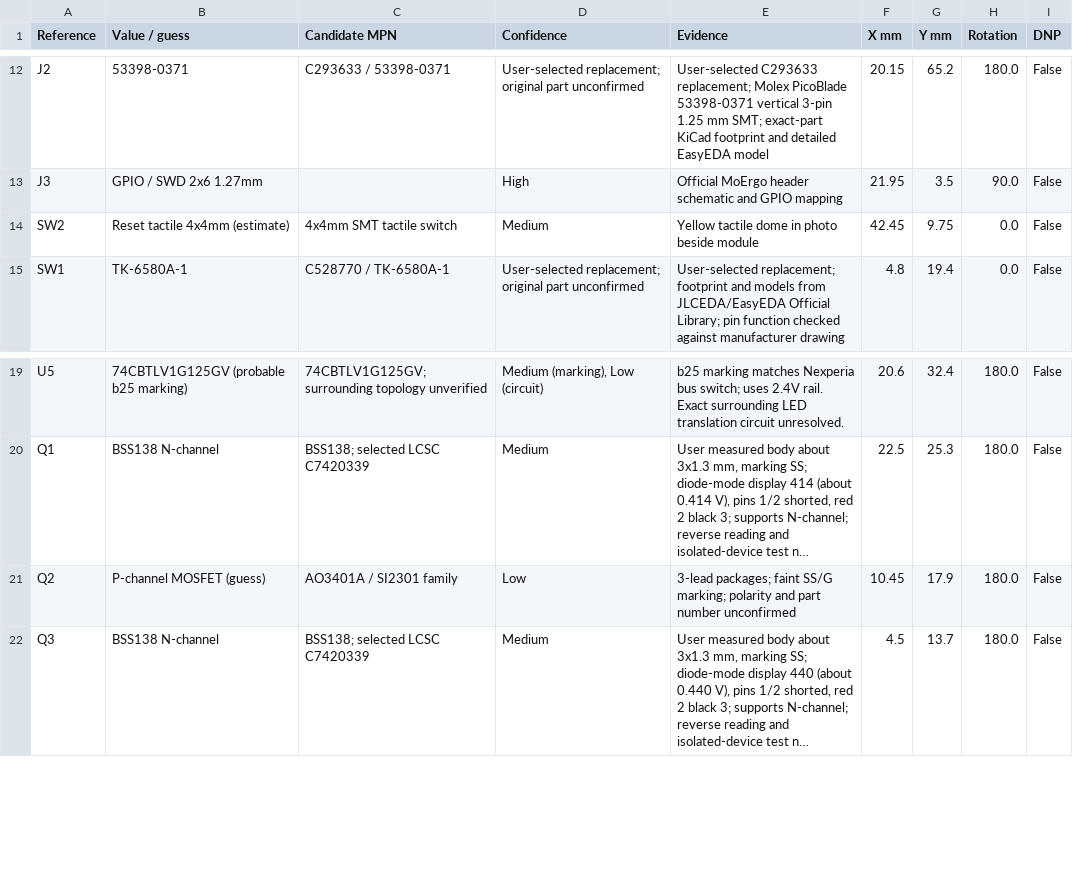
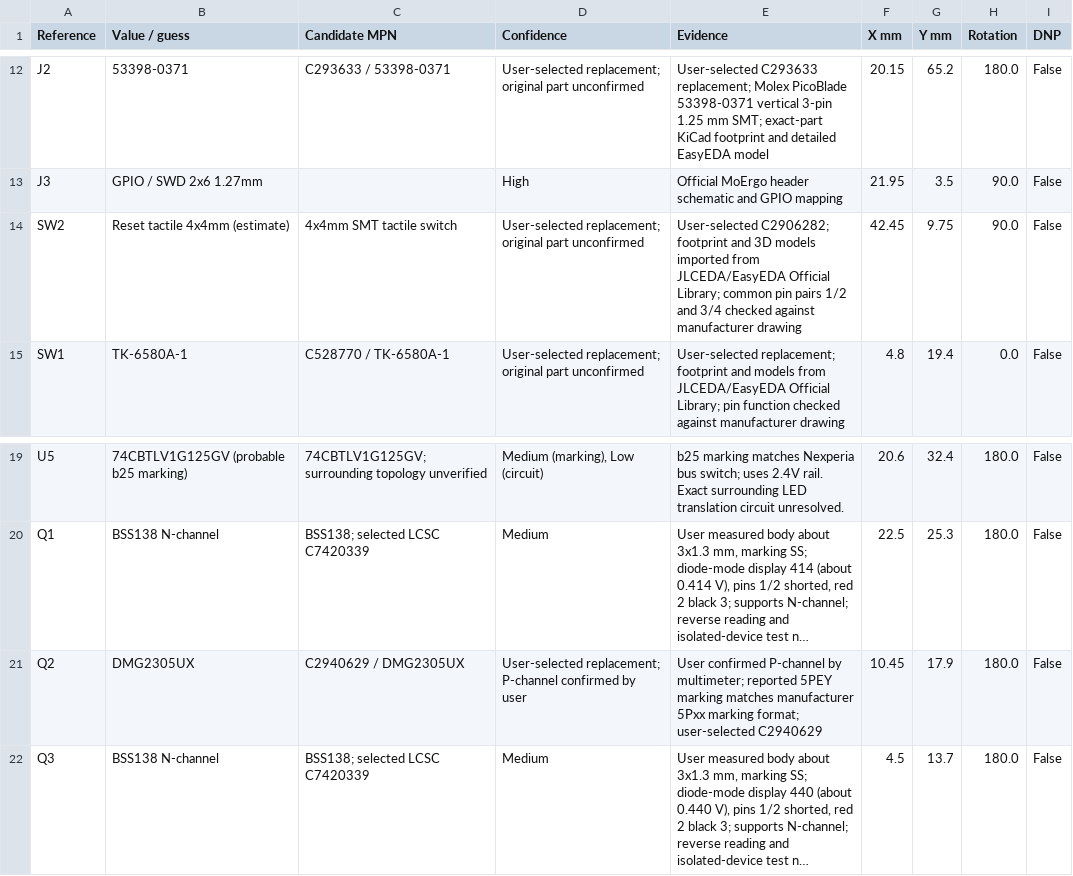
Before and after one commit to gillamkid/keyboardEE, a CSV file: 0.0.1-custom-pcb/leftMainboard/component-confidence.csv, drawn as a sheet; only a part is shown, gaps mark what is left out; long unchanged cells end in …; the diff names each change by its address in the sheet, - before the commit and + after, or states it on an @@ line.

```diff
--- a/0.0.1-custom-pcb/leftMainboard/component-confidence.csv
+++ b/0.0.1-custom-pcb/leftMainboard/component-confidence.csv
-D14 (Confidence): Medium
+D14 (Confidence): User-selected replacement; original part unconfirmed
-E14 (Evidence): Yellow tactile dome in photo beside module
+E14 (Evidence): User-selected C2906282; footprint and 3D models imported from JLCEDA/EasyEDA Official Library; common pin pairs 1/2 and 3/4 checked against manufacturer drawing
-H14 (Rotation): 0.0
+H14 (Rotation): 90.0
-B21 (Value / guess): P-channel MOSFET (guess)
+B21 (Value / guess): DMG2305UX
-C21 (Candidate MPN): AO3401A / SI2301 family
+C21 (Candidate MPN): C2940629 / DMG2305UX
-D21 (Confidence): Low
+D21 (Confidence): User-selected replacement; P-channel confirmed by user
-E21 (Evidence): 3-lead packages; faint SS/G marking; polarity and part number unconfirmed
+E21 (Evidence): User confirmed P-channel by multimeter; reported 5PEY marking matches manufacturer 5Pxx marking format; user-selected C2940629
```
Also changed, not shown: 0.0.1-custom-pcb/leftMainboard/review/3d-model-coverage.csv, 0.0.1-custom-pcb/leftMainboard/review/easyeda-model-audit.csv, 43 other files.
